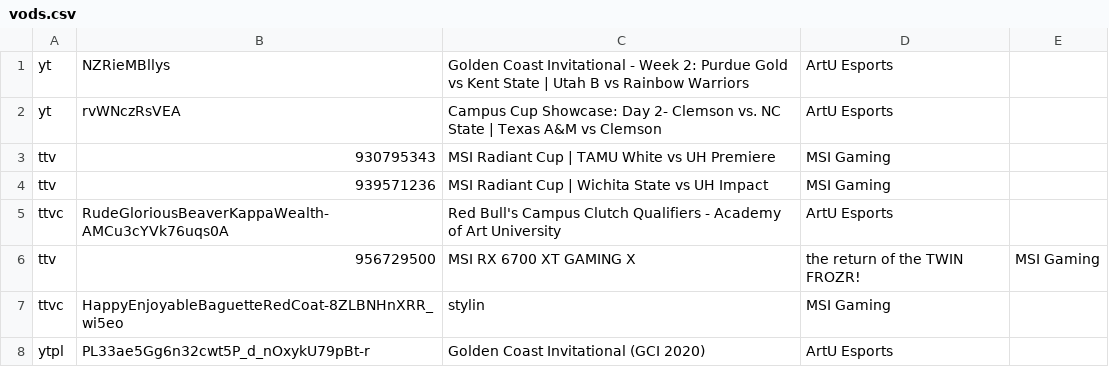
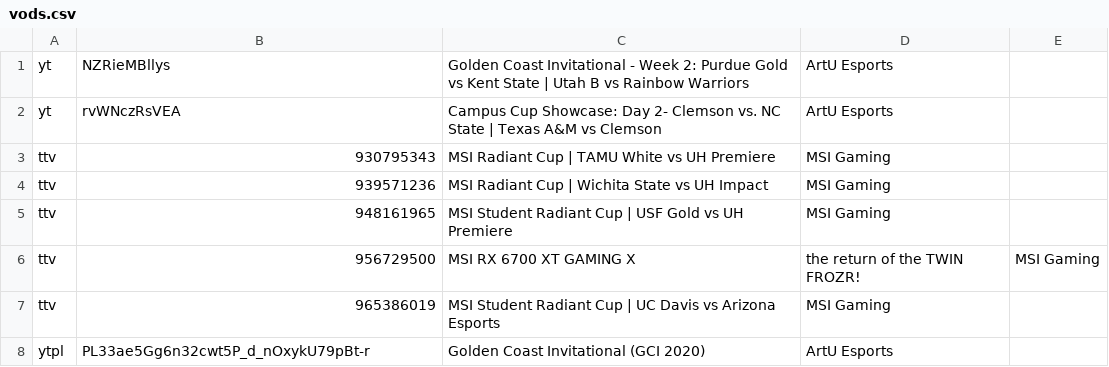
Before and after one commit to ArdyIRL/ardyirl.com, a CSV file: src/data/vods.csv, drawn as a sheet.

Commit message:
update changes - add brand list - add resume - update vods list - update contact email

```diff
--- a/src/data/vods.csv
+++ b/src/data/vods.csv
@@ -4,5 +4,5 @@ ttv,930795343,MSI Radiant Cup | TAMU White vs UH Premiere,MSI Gaming
 ttv,939571236,MSI Radiant Cup | Wichita State vs UH Impact,MSI Gaming
-ttvc,RudeGloriousBeaverKappaWealth-AMCu3cYVk76uqs0A,Red Bull's Campus Clutch Qualifiers - Academy of Art University,ArtU Esports
+ttv,948161965,MSI Student Radiant Cup | USF Gold vs UH Premiere,MSI Gaming
 ttv,956729500,MSI RX 6700 XT GAMING X, the return of the TWIN FROZR!,MSI Gaming
-ttvc,HappyEnjoyableBaguetteRedCoat-8ZLBNHnXRR_wi5eo,stylin,MSI Gaming
+ttv,965386019,MSI Student Radiant Cup | UC Davis vs Arizona Esports,MSI Gaming
 ytpl,PL33ae5Gg6n32cwt5P_d_nOxykU79pBt-r,Golden Coast Invitational (GCI 2020),ArtU Esports
```
Also changed, not shown: 16 other files.
